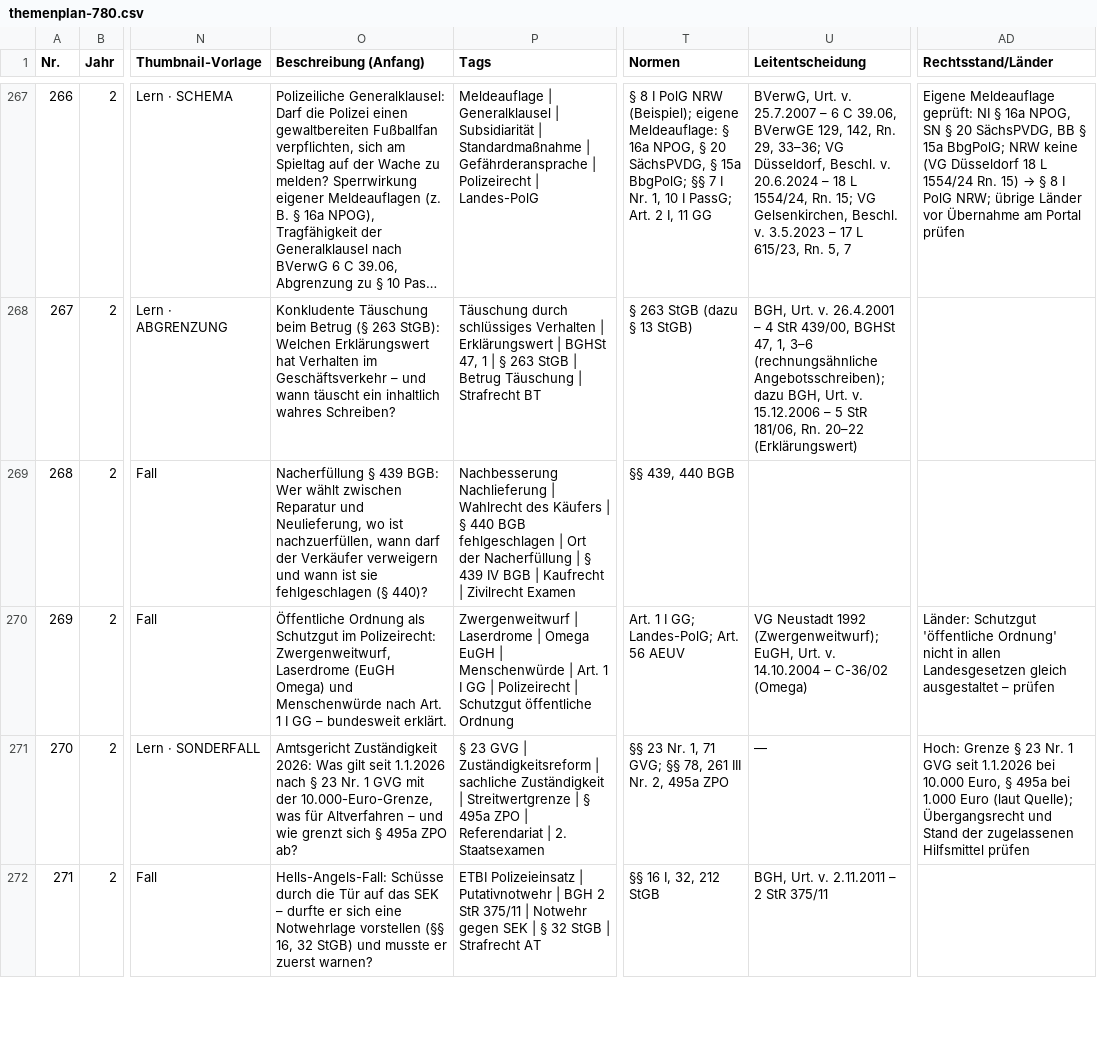
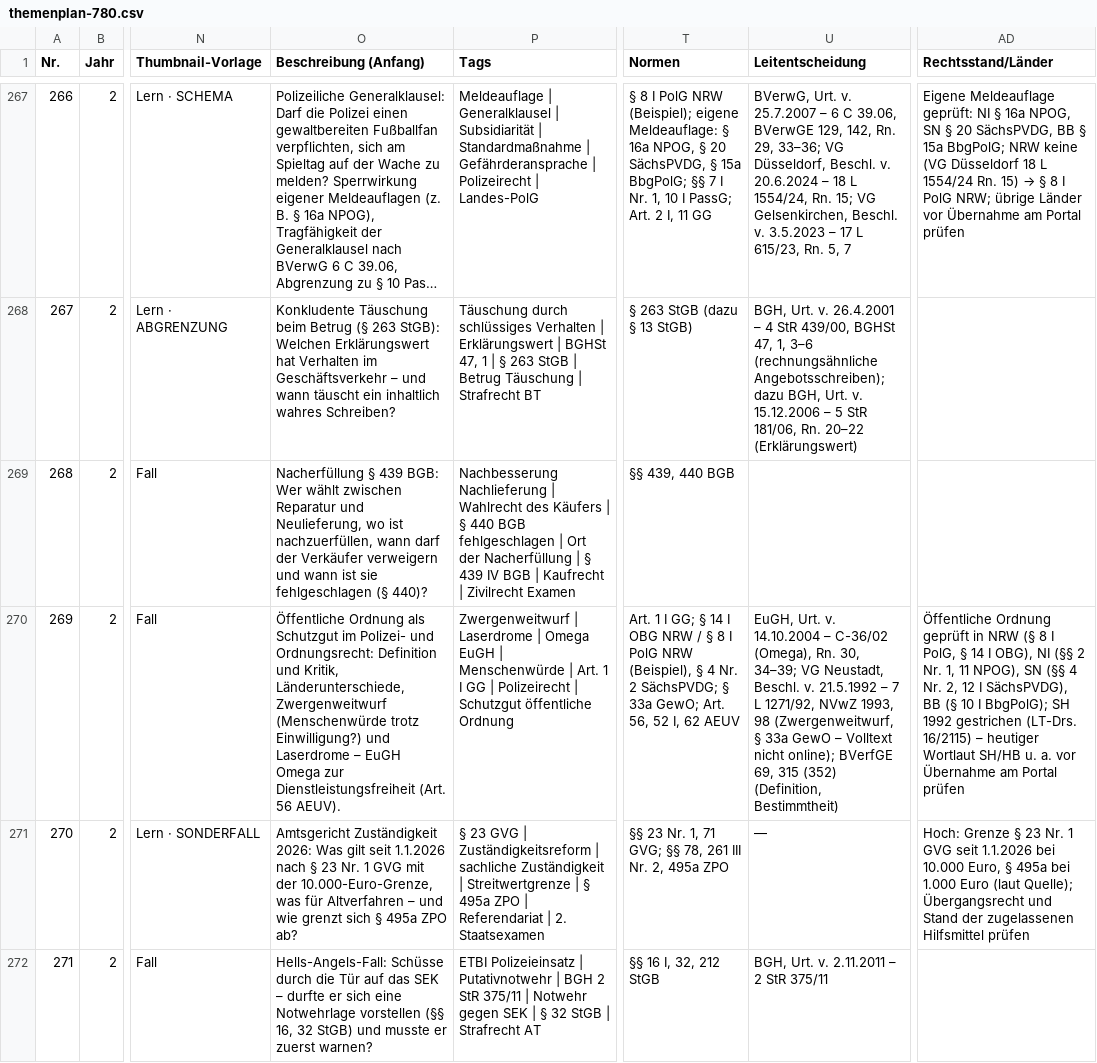
Before and after one commit to Ccan-devoloper/herrjurist, a CSV file: youtube/themenplanung/themenplan-780.csv, drawn as a sheet; only a part is shown, gaps mark what is left out; long unchanged cells end in …; the diff names each change by its address in the sheet, - before the commit and + after, or states it on an @@ line.

```diff
--- a/youtube/themenplanung/themenplan-780.csv
+++ b/youtube/themenplanung/themenplan-780.csv
-O270 (Beschreibung (Anfang)): …Schutzgut im Polizeirecht: Zwergenweitwurf, Laserdrome (EuGH Omega) und Menschenwürde nach Art. 1 I GG – bundesweit erklärt.
+O270 (Beschreibung (Anfang)): …Schutzgut im Polizei- und Ordnungsrecht: Definition und Kritik, Länderunterschiede, Zwergenweitwurf (Menschenwürde trotz Einwilligung?) und Laserdrome – EuGH Omega zur Dienstleistungsfreiheit (Art. 56 AEUV).
-T270 (Normen): …I GG; Landes-PolG; Art. 56 AEUV
+T270 (Normen): …I GG; § 14 I OBG NRW / § 8 I PolG NRW (Beispiel), § 4 Nr. 2 SächsPVDG; § 33a GewO; Art. 56, 52 I, 62 AEUV
-U270 (Leitentscheidung): VG Neustadt 1992 (Zwergenweitwurf); EuGH, Urt. v. 14.10.2004 – C-36/02 (Omega)
+U270 (Leitentscheidung): EuGH, Urt. v. 14.10.2004 – C-36/02 (Omega), Rn. 30, 34–39; VG Neustadt, Beschl. v. 21.5.1992 – 7 L 1271/92, NVwZ 1993, 98 (Zwergenweitwurf, § 33a GewO – Volltext nicht online); BVerfGE 69, 315 (352) (Definition, Bestimmtheit)
-AD270 (Rechtsstand/Länder): Länder: Schutzgut 'öffentliche Ordnung' nicht in allen Landesgesetzen gleich ausgestaltet – prüfen
+AD270 (Rechtsstand/Länder): Öffentliche Ordnung geprüft in NRW (§ 8 I PolG, § 14 I OBG), NI (§§ 2 Nr. 1, 11 NPOG), SN (§§ 4 Nr. 2, 12 I SächsPVDG), BB (§ 10 I BbgPolG); SH 1992 gestrichen (LT-Drs. 16/2115) – heutiger Wortlaut SH/HB u. a. vor Übernahme am Portal prüfen
```
Also changed, not shown: 1 other file.
